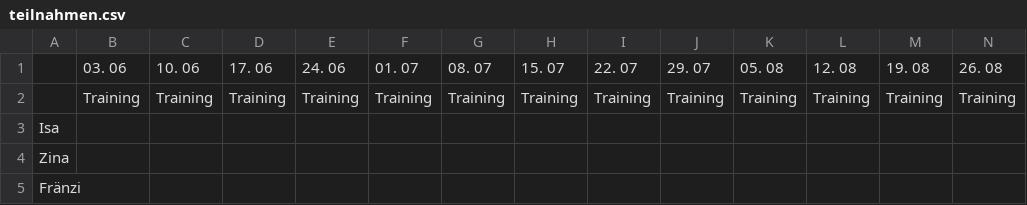
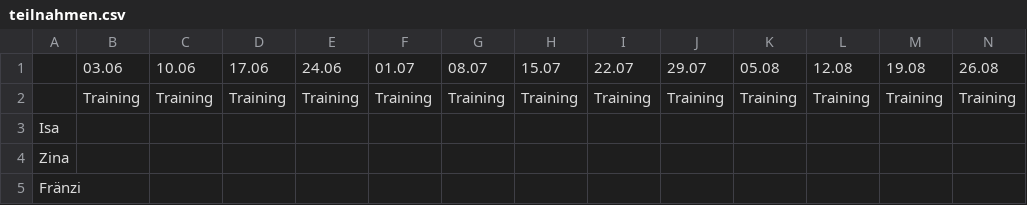
Before and after one commit to DarioLorenzon/Goldies, a CSV file: teilnahmen.csv, drawn as a sheet; only a part is shown; the diff covers the shown part only; the diff names each change by its address in the sheet, - before the commit and + after, or states it on an @@ line.

Commit message:
Update teilnahmen.csv

```diff
--- a/teilnahmen.csv
+++ b/teilnahmen.csv
-B1: 03. 06
+B1: 03.06
-C1: 10. 06
+C1: 10.06
-D1: 17. 06
+D1: 17.06
-E1: 24. 06
+E1: 24.06
-F1: 01. 07
+F1: 01.07
-G1: 08. 07
+G1: 08.07
-H1: 15. 07
+H1: 15.07
-I1: 22. 07
+I1: 22.07
-J1: 29. 07
+J1: 29.07
-K1: 05. 08
+K1: 05.08
-L1: 12. 08
+L1: 12.08
-M1: 19. 08
+M1: 19.08
-N1: 26. 08
+N1: 26.08
```
Also changed, not shown: 24 edited cells elsewhere in this file.
